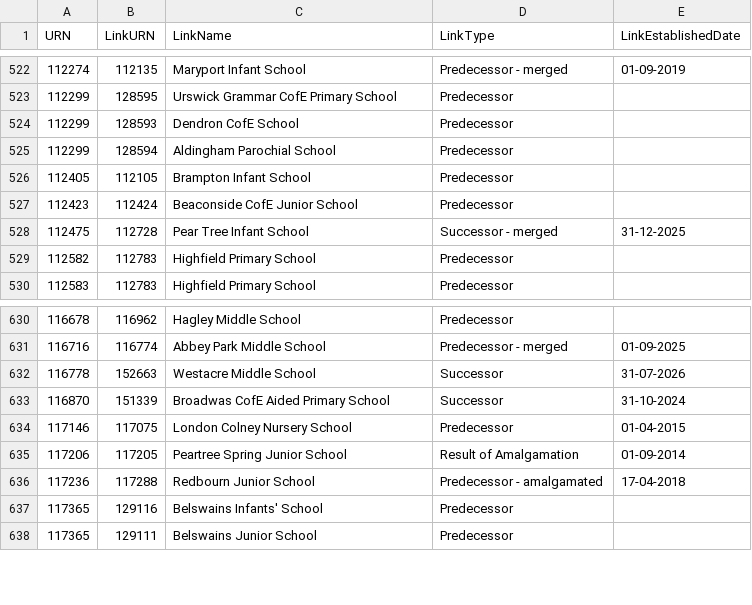
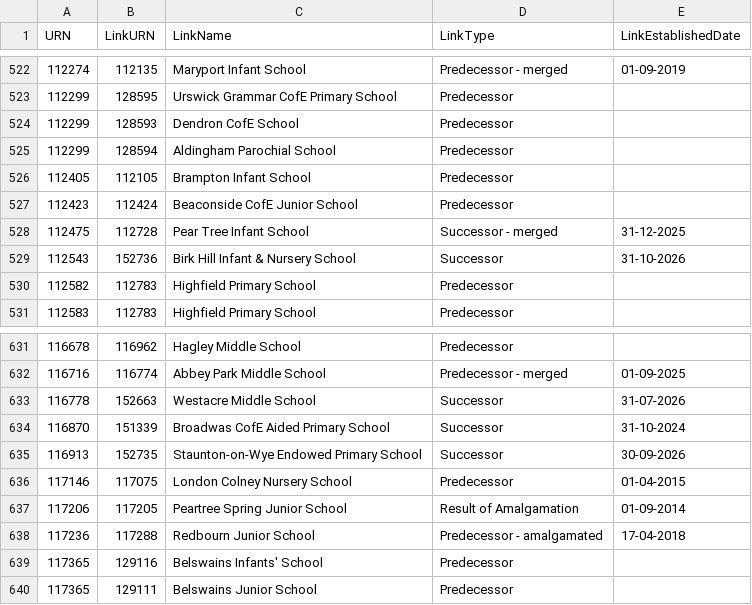
Before and after one commit to RogerHowellDfE/gias-data, a CSV file: data/links_edubaseallstatefunded.csv, drawn as a sheet; only a part is shown, gaps mark what is left out.

```diff
--- a/data/links_edubaseallstatefunded.csv
+++ b/data/links_edubaseallstatefunded.csv
@@ -528,2 +528,3 @@
 112475,112728,"Pear Tree Infant School","Successor - merged","31-12-2025"
+112543,152736,"Birk Hill Infant & Nursery School","Successor","31-10-2026"
 112582,112783,"Highfield Primary School","Predecessor",""
@@ -633,2 +634,3 @@
 116870,151339,"Broadwas CofE Aided Primary School","Successor","31-10-2024"
+116913,152735,"Staunton-on-Wye Endowed Primary School","Successor","30-09-2026"
 117146,117075,"London Colney Nursery School","Predecessor","01-04-2015"
```
Also changed, not shown: 3 other files.
